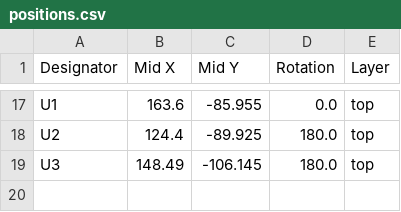
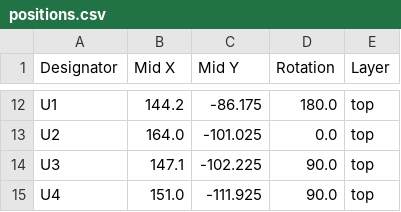
Before and after one commit to bunnypranav/hermesTH, a CSV file: PCB/production/positions.csv, drawn as a sheet; only a part is shown, gaps mark what is left out; addresses are those after the commit; the diff covers the shown part only; the diff names each change by its address in the sheet, - before the commit and + after, or states it on an @@ line.

```diff
--- a/PCB/production/positions.csv
+++ b/PCB/production/positions.csv
-B12 (Mid X): 163.6
+B12 (Mid X): 144.2
-C12 (Mid Y): -85.955
+C12 (Mid Y): -86.175
-D12 (Rotation): 0.0
+D12 (Rotation): 180.0
-B13 (Mid X): 124.4
+B13 (Mid X): 164.0
-C13 (Mid Y): -89.925
+C13 (Mid Y): -101.025
-D13 (Rotation): 180.0
+D13 (Rotation): 0.0
-B14 (Mid X): 148.49
+B14 (Mid X): 147.1
-C14 (Mid Y): -106.145
+C14 (Mid Y): -102.225
-D14 (Rotation): 180.0
+D14 (Rotation): 90.0
+row 15: U4 | 151.0 | -111.925 | 90.0 | top
```
Also changed, not shown: 1 added row, 6 removed rows and 26 edited cells elsewhere in this file, PCB/production/bom.csv, 41 other files.
